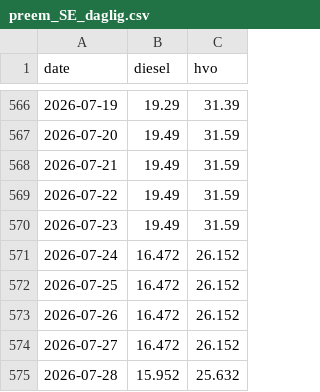
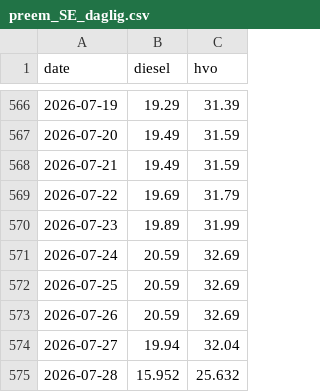
Before and after one commit to chl0r0f0rm/drivstoffdashbord, a CSV file: data/preem_SE_daglig.csv, drawn as a sheet; only a part is shown, gaps mark what is left out.

```diff
--- a/data/preem_SE_daglig.csv
+++ b/data/preem_SE_daglig.csv
@@ -568,8 +568,8 @@ date,diesel,hvo
 2026-07-21,19.49,31.59
-2026-07-22,19.49,31.59
-2026-07-23,19.49,31.59
-2026-07-24,16.472,26.152
-2026-07-25,16.472,26.152
-2026-07-26,16.472,26.152
-2026-07-27,16.472,26.152
+2026-07-22,19.69,31.79
+2026-07-23,19.89,31.99
+2026-07-24,20.59,32.69
+2026-07-25,20.59,32.69
+2026-07-26,20.59,32.69
+2026-07-27,19.94,32.04
 2026-07-28,15.952,25.632
```
Also changed, not shown: data/circklek_SE_månedlig.csv, data/preem_SE_månedlig.csv, 1 other file.
